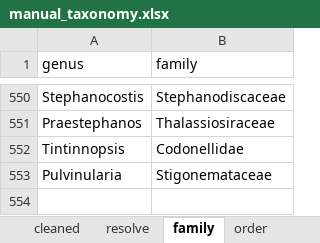
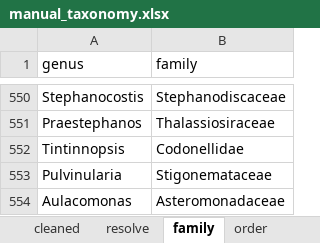
Before and after one commit to Alina-smith/Chapter_1_code, an Excel workbook: Raw_data/manual_taxonomy.xlsx, sheet family, drawn as a sheet; only a part is shown, gaps mark what is left out; values as stored, in another font and other column widths than the file's, no borders; the diff names each change by its address in the sheet, - before the commit and + after, or states it on an @@ line.

```diff
--- a/Raw_data/manual_taxonomy.xlsx (sheet family)
+++ b/Raw_data/manual_taxonomy.xlsx (sheet family)
+row 554: Aulacomonas | Asteromonadaceae
```
Also changed, not shown: sheet order, 34 other files.
